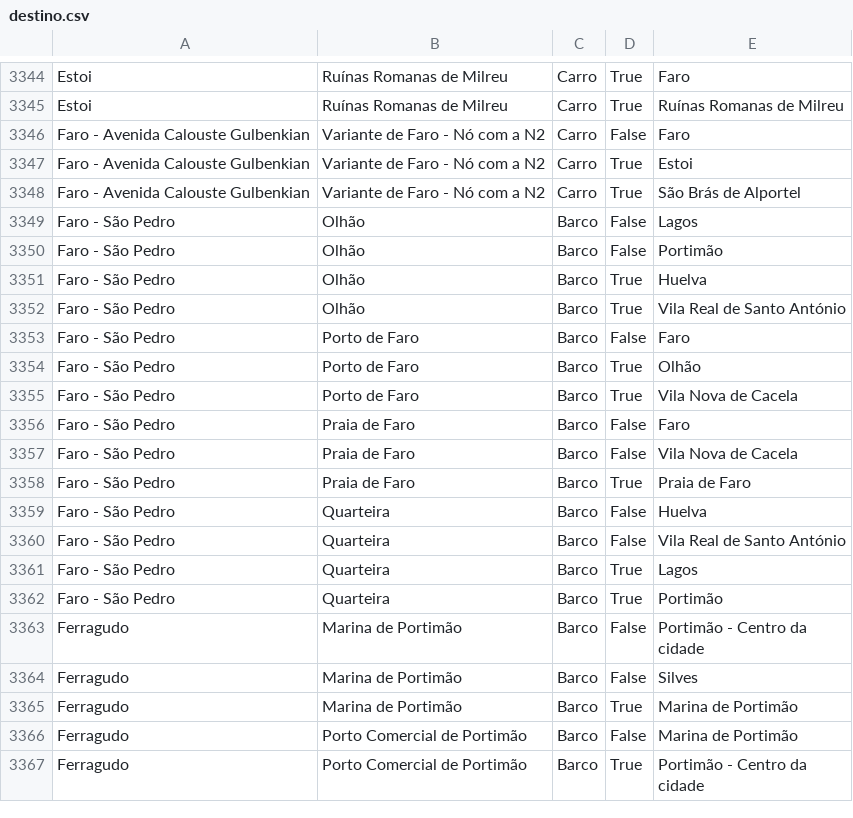
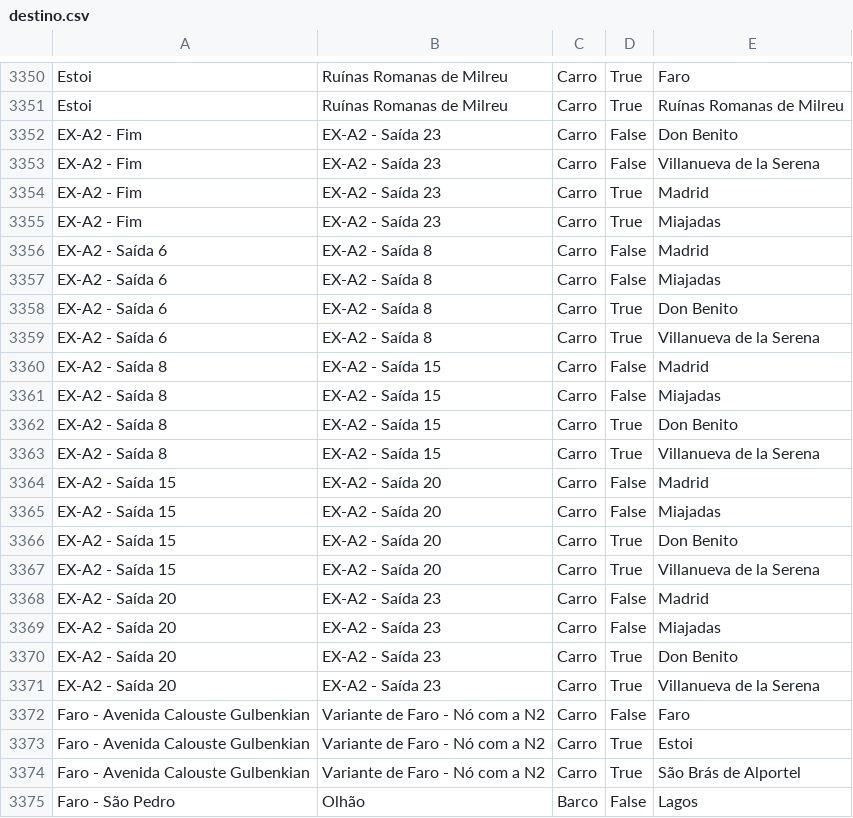
Before and after one commit to migueldgoncalves/Viajar, a CSV file: src/viajar/base_dados/destino.csv, drawn as a sheet; only a part is shown, gaps mark what is left out; the shorter side is filled out with more unchanged rows; the diff covers the shown part only; the diff names each change by its address in the sheet, - before the commit and + after, or states it on an @@ line.

```diff
--- a/src/viajar/base_dados/destino.csv
+++ b/src/viajar/base_dados/destino.csv
+row 3352: EX-A2 - Fim | EX-A2 - Saída 23 | Carro | False | Don Benito
+row 3353: EX-A2 - Fim | EX-A2 - Saída 23 | Carro | False | Villanueva de la Serena
+row 3354: EX-A2 - Fim | EX-A2 - Saída 23 | Carro | True | Madrid
+row 3355: EX-A2 - Fim | EX-A2 - Saída 23 | Carro | True | Miajadas
+row 3356: EX-A2 - Saída 6 | EX-A2 - Saída 8 | Carro | False | Madrid
+row 3357: EX-A2 - Saída 6 | EX-A2 - Saída 8 | Carro | False | Miajadas
+row 3358: EX-A2 - Saída 6 | EX-A2 - Saída 8 | Carro | True | Don Benito
+row 3359: EX-A2 - Saída 6 | EX-A2 - Saída 8 | Carro | True | Villanueva de la Serena
+row 3360: EX-A2 - Saída 8 | EX-A2 - Saída 15 | Carro | False | Madrid
+row 3361: EX-A2 - Saída 8 | EX-A2 - Saída 15 | Carro | False | Miajadas
+row 3362: EX-A2 - Saída 8 | EX-A2 - Saída 15 | Carro | True | Don Benito
+row 3363: EX-A2 - Saída 8 | EX-A2 - Saída 15 | Carro | True | Villanueva de la Serena
+row 3364: EX-A2 - Saída 15 | EX-A2 - Saída 20 | Carro | False | Madrid
+row 3365: EX-A2 - Saída 15 | EX-A2 - Saída 20 | Carro | False | Miajadas
+row 3366: EX-A2 - Saída 15 | EX-A2 - Saída 20 | Carro | True | Don Benito
+row 3367: EX-A2 - Saída 15 | EX-A2 - Saída 20 | Carro | True | Villanueva de la Serena
+row 3368: EX-A2 - Saída 20 | EX-A2 - Saída 23 | Carro | False | Madrid
+row 3369: EX-A2 - Saída 20 | EX-A2 - Saída 23 | Carro | False | Miajadas
+row 3370: EX-A2 - Saída 20 | EX-A2 - Saída 23 | Carro | True | Don Benito
+row 3371: EX-A2 - Saída 20 | EX-A2 - Saída 23 | Carro | True | Villanueva de la Serena
```
Also changed, not shown: 6 added rows and 8 edited cells elsewhere in this file, src/viajar/base_dados/comarca.csv, src/viajar/base_dados/ligacao.csv, 3 other files.
